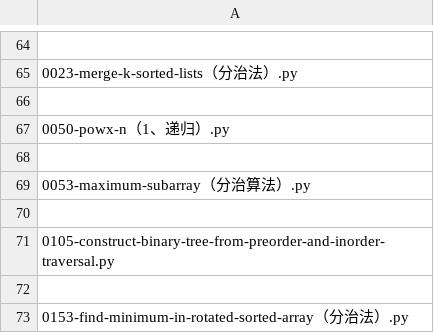
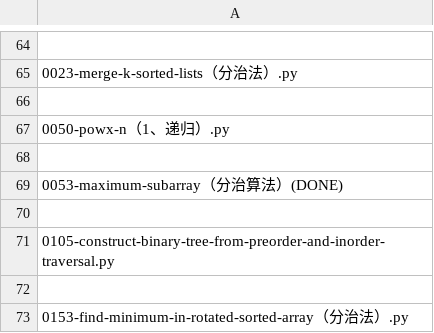
Before and after one commit to RicoJia/Leetcode, a CSV file: questions.csv, drawn as a sheet; only a part is shown, gaps mark what is left out.

```diff
--- a/questions.csv
+++ b/questions.csv
@@ -68,3 +68,3 @@
 
-    0053-maximum-subarray（分治算法）.py
+    0053-maximum-subarray（分治算法）(DONE)
 
```
Also changed, not shown: 4 other files.
